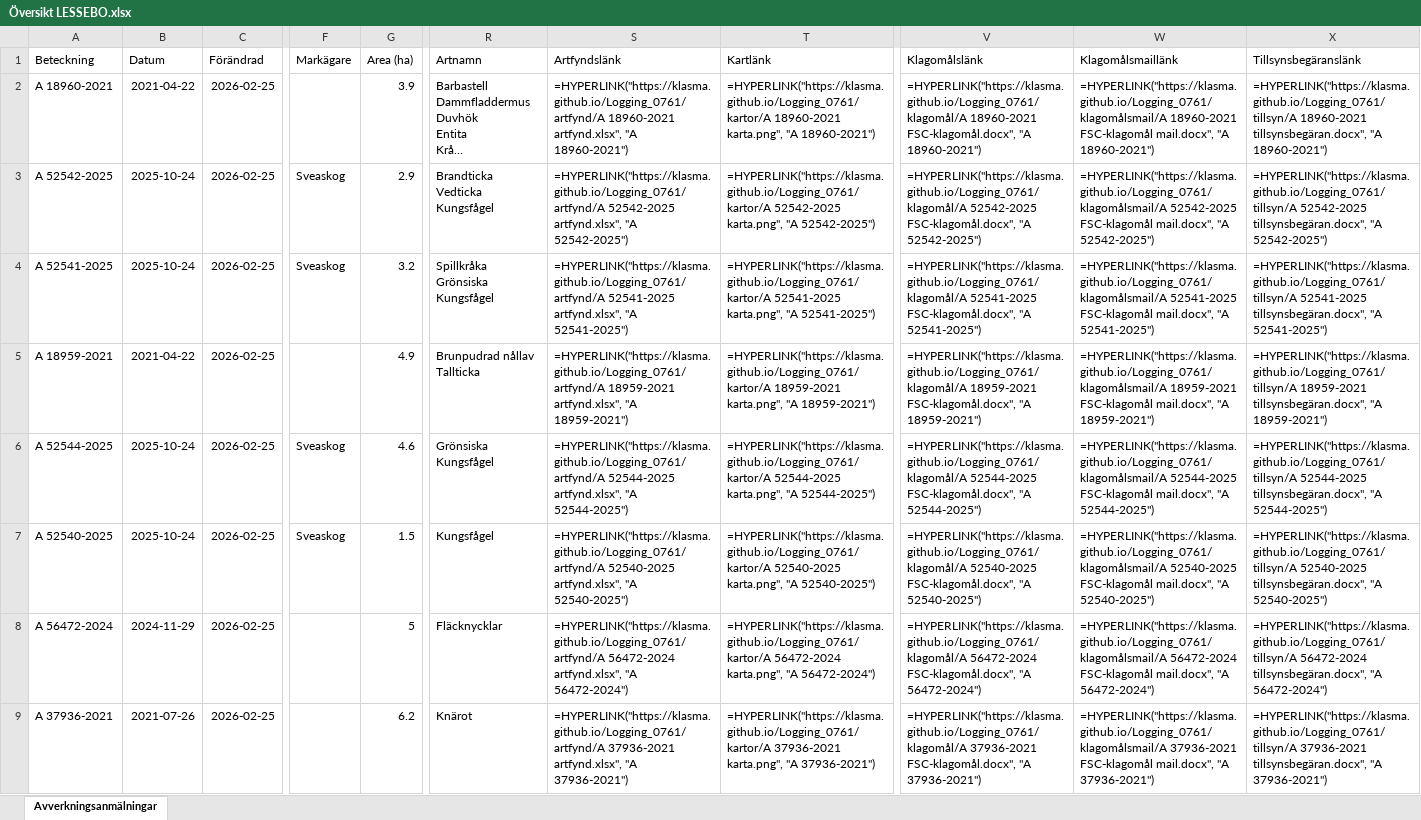
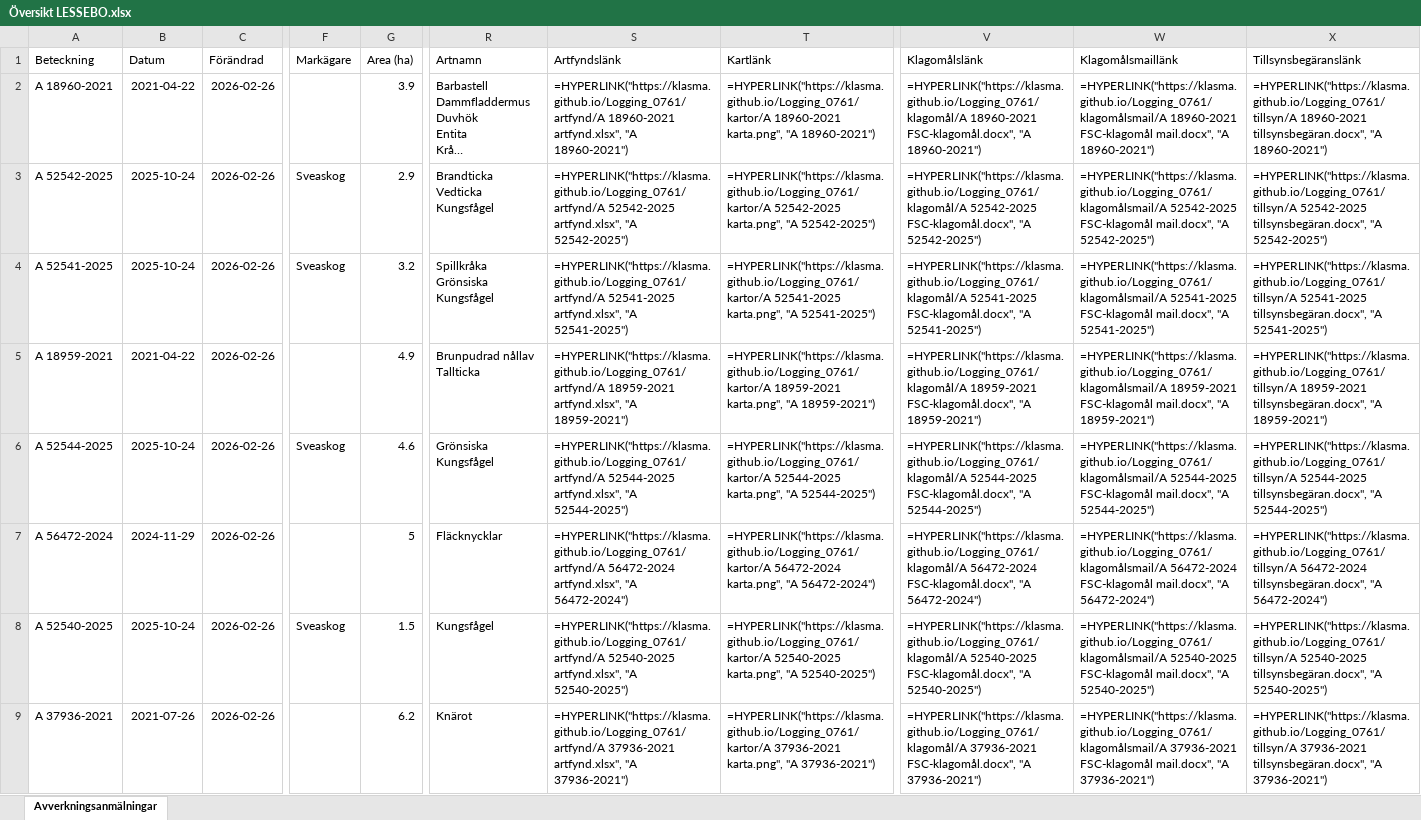
Before and after one commit to klasma/Logging_0761, an Excel workbook: Översikt LESSEBO.xlsx, sheet Avverkningsanmälningar, drawn as a sheet; only a part is shown, gaps mark what is left out; long unchanged cells end in …; values as stored, in another font and other column widths than the file's, no borders; formulas without a stored value are shown as written; the diff covers the shown part only; the diff names each change by its address in the sheet, - before the commit and + after, or states it on an @@ line.

```diff
--- a/Översikt LESSEBO.xlsx (sheet Avverkningsanmälningar)
+++ b/Översikt LESSEBO.xlsx (sheet Avverkningsanmälningar)
-C2:C9 (Förändrad): 2026-02-25
+C2:C9 (Förändrad): 2026-02-26
-A7 (Beteckning): A 52540-2025
+A7 (Beteckning): A 56472-2024
-B7 (Datum): 2025-10-24
+B7 (Datum): 2024-11-29
-F7 (Markägare): Sveaskog
+F7 (Markägare): (empty)
-G7 (Area (ha)): 1.5
+G7 (Area (ha)): 5
-R7 (Artnamn): Kungsfågel
+R7 (Artnamn): Fläcknycklar
-S7 (Artfyndslänk): =HYPERLINK("https://klasma.github.io/Logging_0761/artfynd/A 52540-2025 artfynd.xlsx", "A 52540-2025")
+S7 (Artfyndslänk): =HYPERLINK("https://klasma.github.io/Logging_0761/artfynd/A 56472-2024 artfynd.xlsx", "A 56472-2024")
-T7 (Kartlänk): =HYPERLINK("https://klasma.github.io/Logging_0761/kartor/A 52540-2025 karta.png", "A 52540-2025")
+T7 (Kartlänk): =HYPERLINK("https://klasma.github.io/Logging_0761/kartor/A 56472-2024 karta.png", "A 56472-2024")
-V7 (Klagomålslänk): =HYPERLINK("https://klasma.github.io/Logging_0761/klagomål/A 52540-2025 FSC-klagomål.docx", "A 52540-2025")
+V7 (Klagomålslänk): =HYPERLINK("https://klasma.github.io/Logging_0761/klagomål/A 56472-2024 FSC-klagomål.docx", "A 56472-2024")
-W7 (Klagomålsmaillänk): =HYPERLINK("https://klasma.github.io/Logging_0761/klagomålsmail/A 52540-2025 FSC-klagomål mail.docx", "A 52540-2025")
+W7 (Klagomålsmaillänk): =HYPERLINK("https://klasma.github.io/Logging_0761/klagomålsmail/A 56472-2024 FSC-klagomål mail.docx", "A 56472-2024")
-X7 (Tillsynsbegäranslänk): =HYPERLINK("https://klasma.github.io/Logging_0761/tillsyn/A 52540-2025 tillsynsbegäran.docx", "A 52540-2025")
+X7 (Tillsynsbegäranslänk): =HYPERLINK("https://klasma.github.io/Logging_0761/tillsyn/A 56472-2024 tillsynsbegäran.docx", "A 56472-2024")
-A8 (Beteckning): A 56472-2024
+A8 (Beteckning): A 52540-2025
-B8 (Datum): 2024-11-29
+B8 (Datum): 2025-10-24
-F8 (Markägare): (empty)
+F8 (Markägare): Sveaskog
-G8 (Area (ha)): 5
+G8 (Area (ha)): 1.5
-R8 (Artnamn): Fläcknycklar
+R8 (Artnamn): Kungsfågel
-S8 (Artfyndslänk): =HYPERLINK("https://klasma.github.io/Logging_0761/artfynd/A 56472-2024 artfynd.xlsx", "A 56472-2024")
+S8 (Artfyndslänk): =HYPERLINK("https://klasma.github.io/Logging_0761/artfynd/A 52540-2025 artfynd.xlsx", "A 52540-2025")
-T8 (Kartlänk): =HYPERLINK("https://klasma.github.io/Logging_0761/kartor/A 56472-2024 karta.png", "A 56472-2024")
+T8 (Kartlänk): =HYPERLINK("https://klasma.github.io/Logging_0761/kartor/A 52540-2025 karta.png", "A 52540-2025")
-V8 (Klagomålslänk): =HYPERLINK("https://klasma.github.io/Logging_0761/klagomål/A 56472-2024 FSC-klagomål.docx", "A 56472-2024")
+V8 (Klagomålslänk): =HYPERLINK("https://klasma.github.io/Logging_0761/klagomål/A 52540-2025 FSC-klagomål.docx", "A 52540-2025")
-W8 (Klagomålsmaillänk): =HYPERLINK("https://klasma.github.io/Logging_0761/klagomålsmail/A 56472-2024 FSC-klagomål mail.docx", "A 56472-2024")
+W8 (Klagomålsmaillänk): =HYPERLINK("https://klasma.github.io/Logging_0761/klagomålsmail/A 52540-2025 FSC-klagomål mail.docx", "A 52540-2025")
-X8 (Tillsynsbegäranslänk): =HYPERLINK("https://klasma.github.io/Logging_0761/tillsyn/A 56472-2024 tillsynsbegäran.docx", "A 56472-2024")
+X8 (Tillsynsbegäranslänk): =HYPERLINK("https://klasma.github.io/Logging_0761/tillsyn/A 52540-2025 tillsynsbegäran.docx", "A 52540-2025")
```
Also changed, not shown: 1174 edited cells elsewhere in this sheet, artfynd/A 18959-2021 artfynd.xlsx, artfynd/A 18960-2021 artfynd.xlsx, 52 other files.
